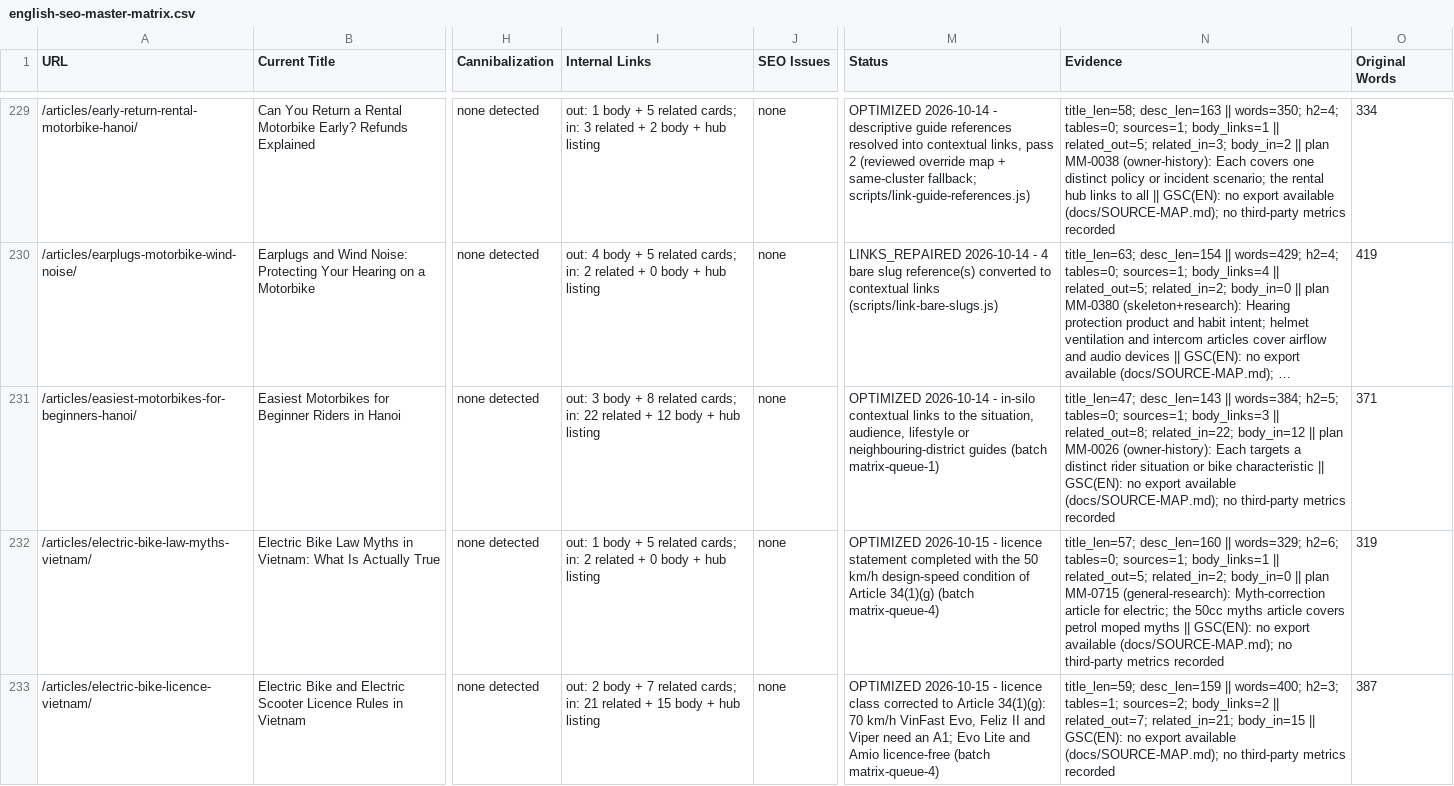
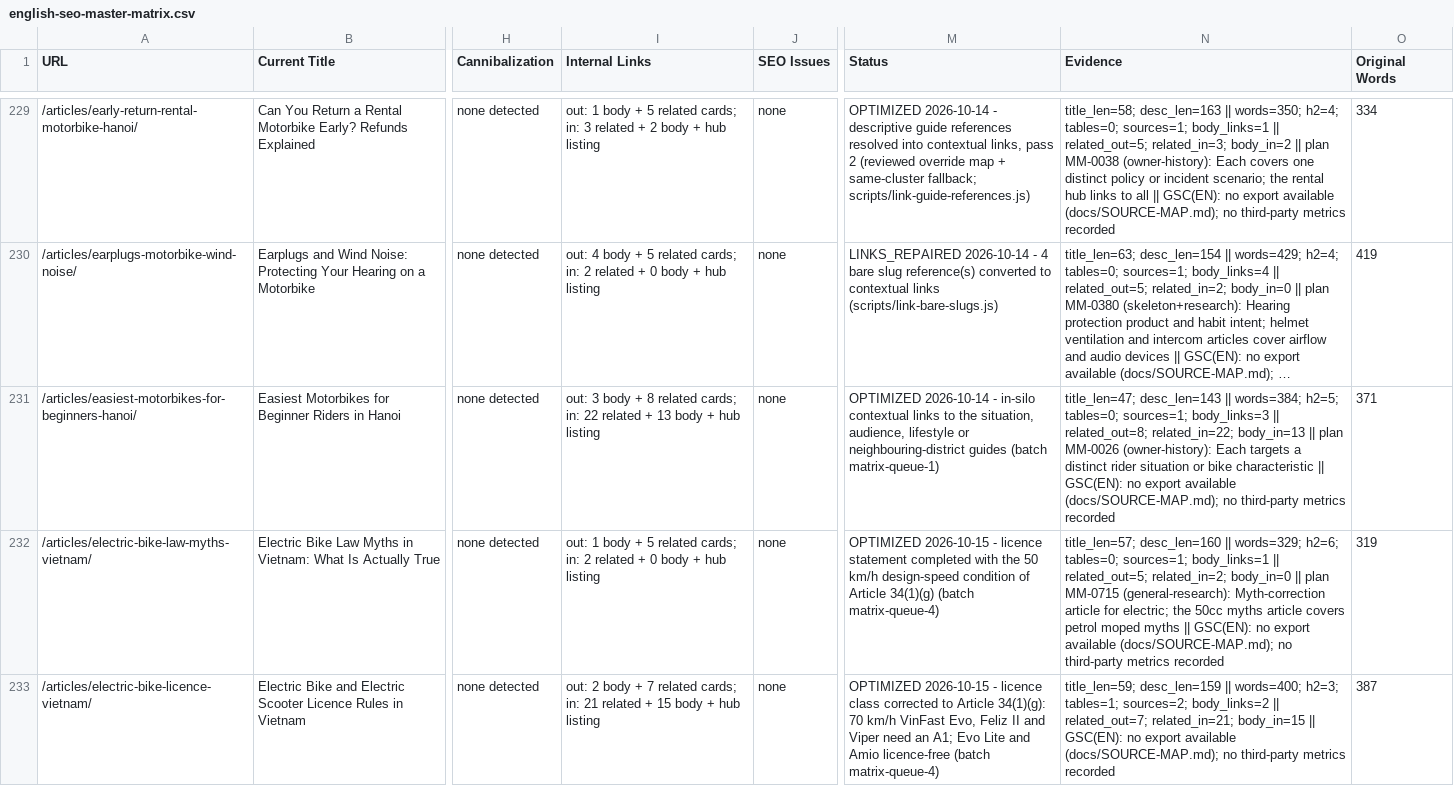
Before and after one commit to thuexemayhanoi/english, a CSV file: docs/seo/english-seo-master-matrix.csv, drawn as a sheet; only a part is shown, gaps mark what is left out; long unchanged cells end in …; the diff covers the shown part only; the diff names each change by its address in the sheet, - before the commit and + after, or states it on an @@ line.

```diff
--- a/docs/seo/english-seo-master-matrix.csv
+++ b/docs/seo/english-seo-master-matrix.csv
-I231 (Internal Links): …related + 12 body +…
+I231 (Internal Links): …related + 13 body +…
-N231 (Evidence): …related_out=8; related_in=22; body_in=12 || plan…
+N231 (Evidence): …related_out=8; related_in=22; body_in=13 || plan…
```
Also changed, not shown: 126 edited cells elsewhere in this file, docs/seo/package2-eligible.csv, 19 other files.
